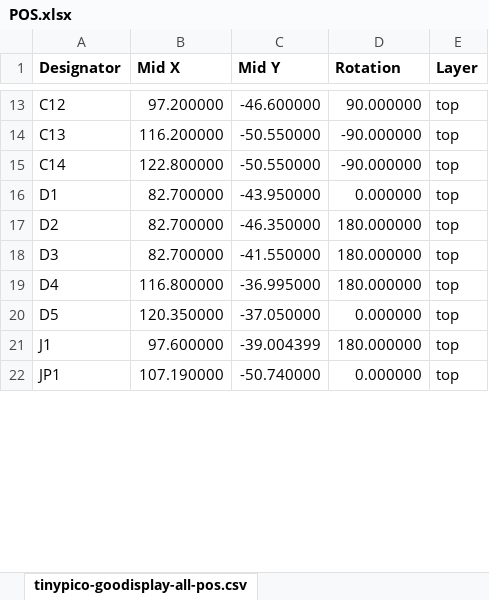
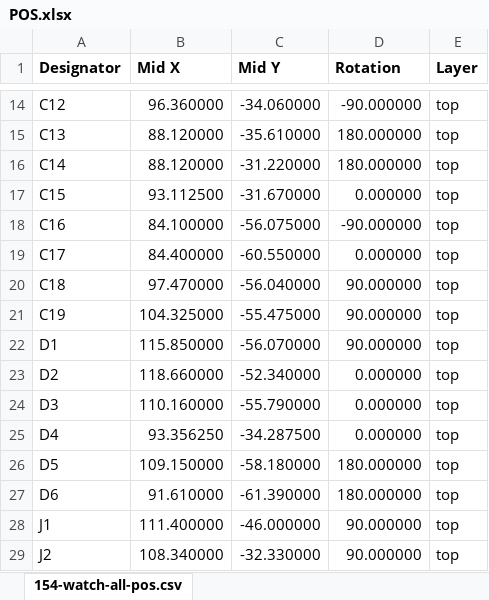
Before and after one commit to martinberlin/H-spi-adapters, an Excel workbook: 1.54-watch-pcb/production/POS.xlsx, sheet 154-watch-all-pos.csv, drawn as a sheet; only a part is shown, gaps mark what is left out; values as stored, in another font and other column widths than the file's, no borders; removed rows and columns are numbered as before the commit, all else as after; the diff covers the shown part only; the diff names each change by its address in the sheet, - before the commit and + after, or states it on an @@ line.

```diff
--- a/1.54-watch-pcb/production/POS.xlsx (sheet 154-watch-all-pos.csv)
+++ b/1.54-watch-pcb/production/POS.xlsx (sheet 154-watch-all-pos.csv)
-sheet tab: tinypico-goodisplay-all-pos.csv
+sheet tab: 154-watch-all-pos.csv
-B14 (Mid X): 97.200000
+B14 (Mid X): 96.360000
-C14 (Mid Y): -46.600000
+C14 (Mid Y): -34.060000
-D14 (Rotation): 90.000000
+D14 (Rotation): -90.000000
-B15 (Mid X): 116.200000
+B15 (Mid X): 88.120000
-C15 (Mid Y): -50.550000
+C15 (Mid Y): -35.610000
-D15:D16 (Rotation): -90.000000
+D15:D16 (Rotation): 180.000000
-B16 (Mid X): 122.800000
+B16 (Mid X): 88.120000
-C16 (Mid Y): -50.550000
+C16 (Mid Y): -31.220000
+row 17: C15 | 93.112500 | -31.670000 | 0.000000 | top
+row 18: C16 | 84.100000 | -56.075000 | -90.000000 | top
+row 19: C17 | 84.400000 | -60.550000 | 0.000000 | top
+row 20: C18 | 97.470000 | -56.040000 | 90.000000 | top
+row 21: C19 | 104.325000 | -55.475000 | 90.000000 | top
-B22 (Mid X): 82.700000
+B22 (Mid X): 115.850000
-C22 (Mid Y): -43.950000
+C22 (Mid Y): -56.070000
-D22 (Rotation): 0.000000
+D22 (Rotation): 90.000000
-B23 (Mid X): 82.700000
+B23 (Mid X): 118.660000
-C23 (Mid Y): -46.350000
+C23 (Mid Y): -52.340000
-D23:D25 (Rotation): 180.000000
+D23:D25 (Rotation): 0.000000
-B24 (Mid X): 82.700000
+B24 (Mid X): 110.160000
-C24 (Mid Y): -41.550000
+C24 (Mid Y): -55.790000
-B25 (Mid X): 116.800000
+B25 (Mid X): 93.356250
-C25 (Mid Y): -36.995000
+C25 (Mid Y): -34.287500
-B26 (Mid X): 120.350000
+B26 (Mid X): 109.150000
-C26 (Mid Y): -37.050000
+C26 (Mid Y): -58.180000
-D26 (Rotation): 0.000000
+D26 (Rotation): 180.000000
+row 27: D6 | 91.610000 | -61.390000 | 180.000000 | top
-B28 (Mid X): 97.600000
+B28 (Mid X): 111.400000
-C28 (Mid Y): -39.004399
+C28 (Mid Y): -46.000000
-D28 (Rotation): 180.000000
+D28 (Rotation): 90.000000
-row 22: JP1 | 107.190000 | -50.740000 | 0.000000 | top
+row 29: J2 | 108.340000 | -32.330000 | 90.000000 | top
```
Also changed, not shown: 18 added rows and 59 edited cells elsewhere in this sheet, 35 other files.
